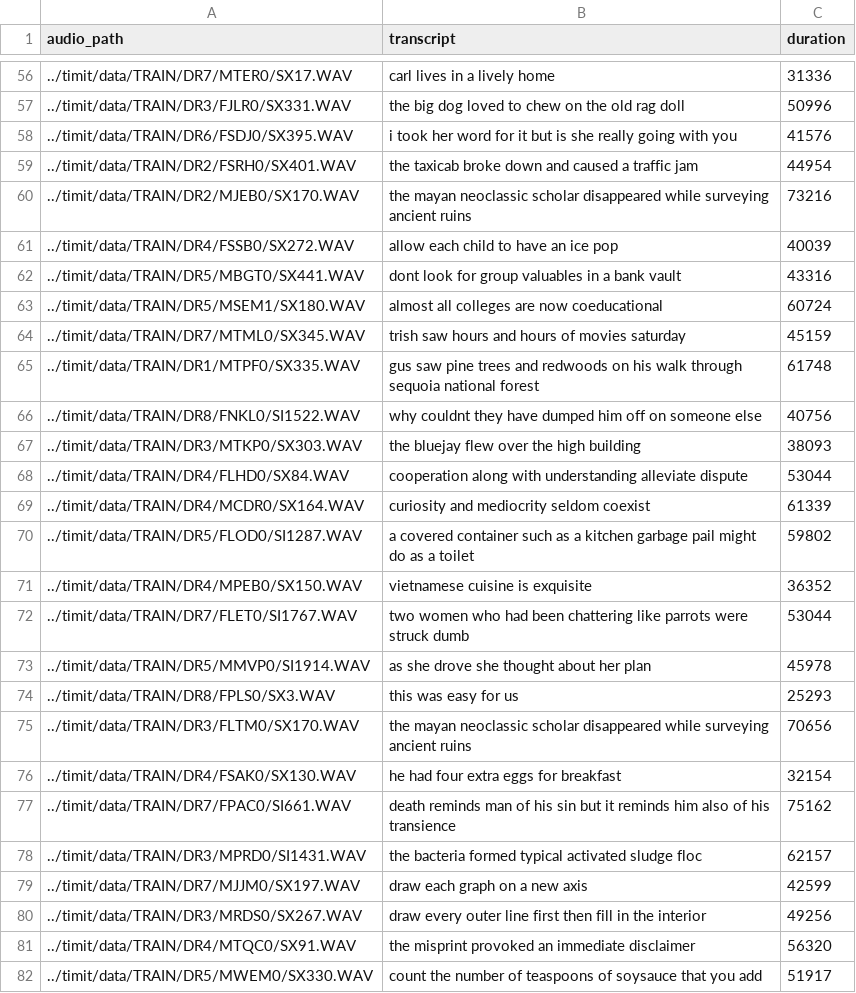
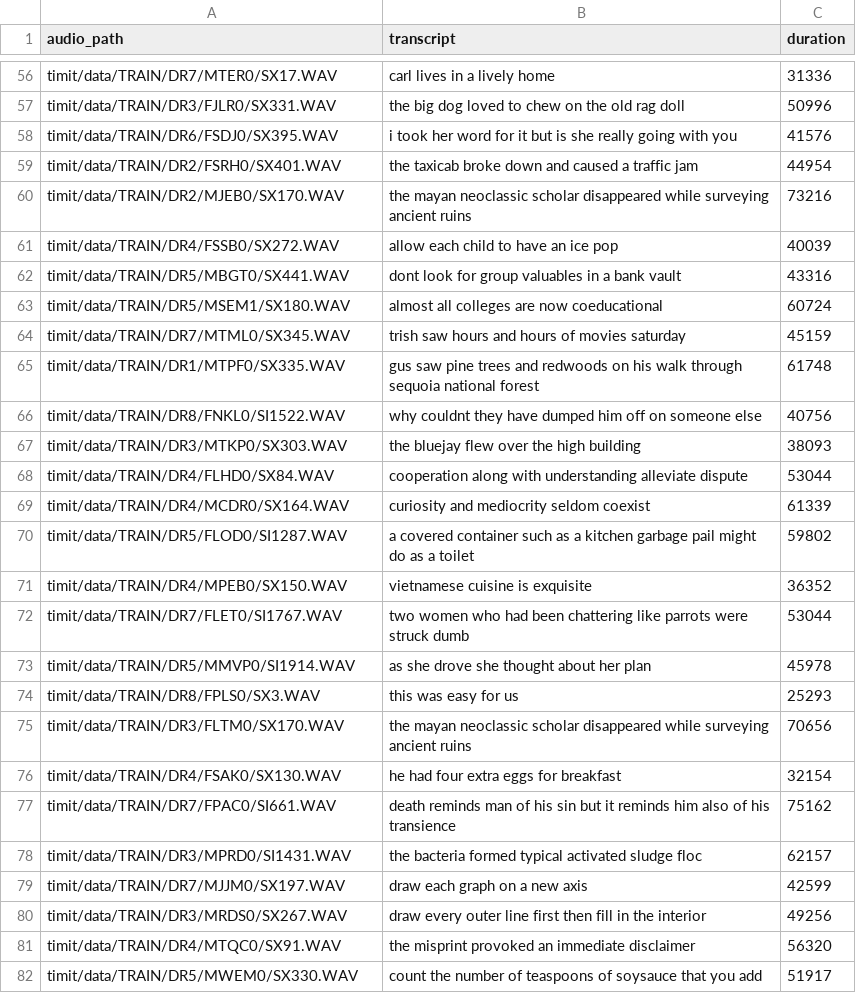
Before and after one commit to mflodzinski/rnn, a CSV file: timit/_core_val.csv, drawn as a sheet; only a part is shown, gaps mark what is left out; the diff covers the shown part only.

```diff
--- a/timit/_core_val.csv
+++ b/timit/_core_val.csv
@@ -56,27 +56,27 @@ audio_path,transcript,duration
-../timit/data/TRAIN/DR7/MTER0/SX17.WAV,carl lives in a lively home,31336
-../timit/data/TRAIN/DR3/FJLR0/SX331.WAV,the big dog loved to chew on the old rag doll,50996
-../timit/data/TRAIN/DR6/FSDJ0/SX395.WAV,i took her word for it but is she really going with you,41576
-../timit/data/TRAIN/DR2/FSRH0/SX401.WAV,the taxicab broke down and caused a traffic jam,44954
-../timit/data/TRAIN/DR2/MJEB0/SX170.WAV,the mayan neoclassic scholar disappeared while surveying ancient ruins,73216
-../timit/data/TRAIN/DR4/FSSB0/SX272.WAV,allow each child to have an ice pop,40039
-../timit/data/TRAIN/DR5/MBGT0/SX441.WAV,dont look for group valuables in a bank vault,43316
-../timit/data/TRAIN/DR5/MSEM1/SX180.WAV,almost all colleges are now coeducational,60724
-../timit/data/TRAIN/DR7/MTML0/SX345.WAV,trish saw hours and hours of movies saturday,45159
-../timit/data/TRAIN/DR1/MTPF0/SX335.WAV,gus saw pine trees and redwoods on his walk through sequoia national forest,61748
-../timit/data/TRAIN/DR8/FNKL0/SI1522.WAV,why couldnt they have dumped him off on someone else,40756
-../timit/data/TRAIN/DR3/MTKP0/SX303.WAV,the bluejay flew over the high building,38093
-../timit/data/TRAIN/DR4/FLHD0/SX84.WAV,cooperation along with understanding alleviate dispute,53044
-../timit/data/TRAIN/DR4/MCDR0/SX164.WAV,curiosity and mediocrity seldom coexist,61339
-../timit/data/TRAIN/DR5/FLOD0/SI1287.WAV,a covered container such as a kitchen garbage pail might do as a toilet,59802
-../timit/data/TRAIN/DR4/MPEB0/SX150.WAV,vietnamese cuisine is exquisite,36352
-../timit/data/TRAIN/DR7/FLET0/SI1767.WAV,two women who had been chattering like parrots were struck dumb,53044
-../timit/data/TRAIN/DR5/MMVP0/SI1914.WAV,as she drove she thought about her plan,45978
-../timit/data/TRAIN/DR8/FPLS0/SX3.WAV,this was easy for us,25293
-../timit/data/TRAIN/DR3/FLTM0/SX170.WAV,the mayan neoclassic scholar disappeared while surveying ancient ruins,70656
-../timit/data/TRAIN/DR4/FSAK0/SX130.WAV,he had four extra eggs for breakfast,32154
-../timit/data/TRAIN/DR7/FPAC0/SI661.WAV,death reminds man of his sin but it reminds him also of his transience,75162
-../timit/data/TRAIN/DR3/MPRD0/SI1431.WAV,the bacteria formed typical activated sludge floc,62157
-../timit/data/TRAIN/DR7/MJJM0/SX197.WAV,draw each graph on a new axis,42599
-../timit/data/TRAIN/DR3/MRDS0/SX267.WAV,draw every outer line first then fill in the interior,49256
-../timit/data/TRAIN/DR4/MTQC0/SX91.WAV,the misprint provoked an immediate disclaimer,56320
-../timit/data/TRAIN/DR5/MWEM0/SX330.WAV,count the number of teaspoons of soysauce that you add,51917
+timit/data/TRAIN/DR7/MTER0/SX17.WAV,carl lives in a lively home,31336
+timit/data/TRAIN/DR3/FJLR0/SX331.WAV,the big dog loved to chew on the old rag doll,50996
+timit/data/TRAIN/DR6/FSDJ0/SX395.WAV,i took her word for it but is she really going with you,41576
+timit/data/TRAIN/DR2/FSRH0/SX401.WAV,the taxicab broke down and caused a traffic jam,44954
+timit/data/TRAIN/DR2/MJEB0/SX170.WAV,the mayan neoclassic scholar disappeared while surveying ancient ruins,73216
+timit/data/TRAIN/DR4/FSSB0/SX272.WAV,allow each child to have an ice pop,40039
+timit/data/TRAIN/DR5/MBGT0/SX441.WAV,dont look for group valuables in a bank vault,43316
+timit/data/TRAIN/DR5/MSEM1/SX180.WAV,almost all colleges are now coeducational,60724
+timit/data/TRAIN/DR7/MTML0/SX345.WAV,trish saw hours and hours of movies saturday,45159
+timit/data/TRAIN/DR1/MTPF0/SX335.WAV,gus saw pine trees and redwoods on his walk through sequoia national forest,61748
+timit/data/TRAIN/DR8/FNKL0/SI1522.WAV,why couldnt they have dumped him off on someone else,40756
+timit/data/TRAIN/DR3/MTKP0/SX303.WAV,the bluejay flew over the high building,38093
+timit/data/TRAIN/DR4/FLHD0/SX84.WAV,cooperation along with understanding alleviate dispute,53044
+timit/data/TRAIN/DR4/MCDR0/SX164.WAV,curiosity and mediocrity seldom coexist,61339
+timit/data/TRAIN/DR5/FLOD0/SI1287.WAV,a covered container such as a kitchen garbage pail might do as a toilet,59802
+timit/data/TRAIN/DR4/MPEB0/SX150.WAV,vietnamese cuisine is exquisite,36352
+timit/data/TRAIN/DR7/FLET0/SI1767.WAV,two women who had been chattering like parrots were struck dumb,53044
+timit/data/TRAIN/DR5/MMVP0/SI1914.WAV,as she drove she thought about her plan,45978
+timit/data/TRAIN/DR8/FPLS0/SX3.WAV,this was easy for us,25293
+timit/data/TRAIN/DR3/FLTM0/SX170.WAV,the mayan neoclassic scholar disappeared while surveying ancient ruins,70656
+timit/data/TRAIN/DR4/FSAK0/SX130.WAV,he had four extra eggs for breakfast,32154
+timit/data/TRAIN/DR7/FPAC0/SI661.WAV,death reminds man of his sin but it reminds him also of his transience,75162
+timit/data/TRAIN/DR3/MPRD0/SI1431.WAV,the bacteria formed typical activated sludge floc,62157
+timit/data/TRAIN/DR7/MJJM0/SX197.WAV,draw each graph on a new axis,42599
+timit/data/TRAIN/DR3/MRDS0/SX267.WAV,draw every outer line first then fill in the interior,49256
+timit/data/TRAIN/DR4/MTQC0/SX91.WAV,the misprint provoked an immediate disclaimer,56320
+timit/data/TRAIN/DR5/MWEM0/SX330.WAV,count the number of teaspoons of soysauce that you add,51917
```
Also changed, not shown: 157 edited cells elsewhere in this file, timit/_core_test.csv, 13 other files.
